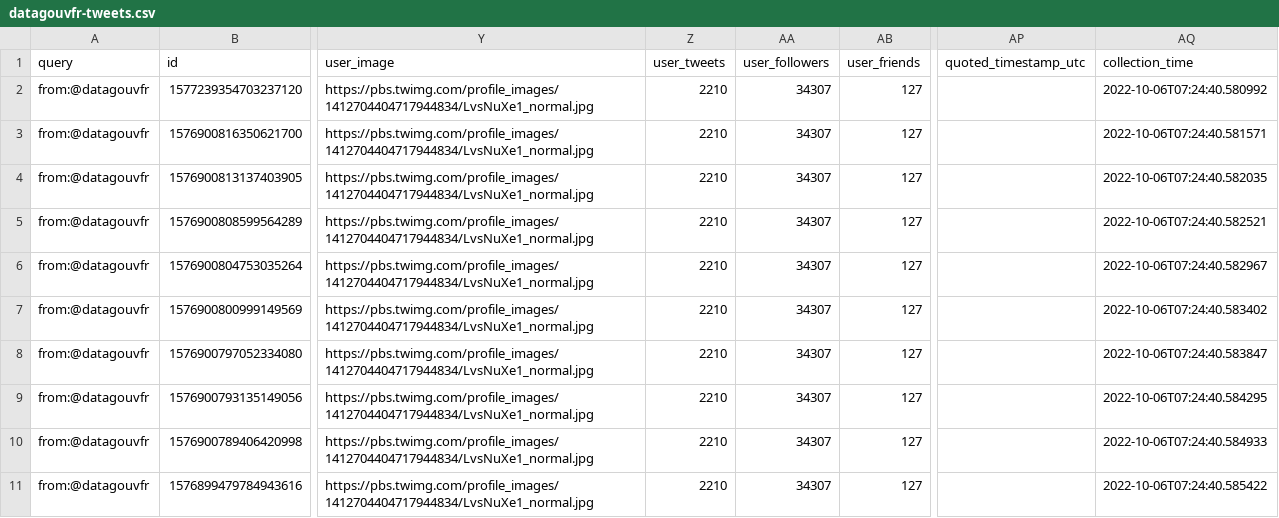
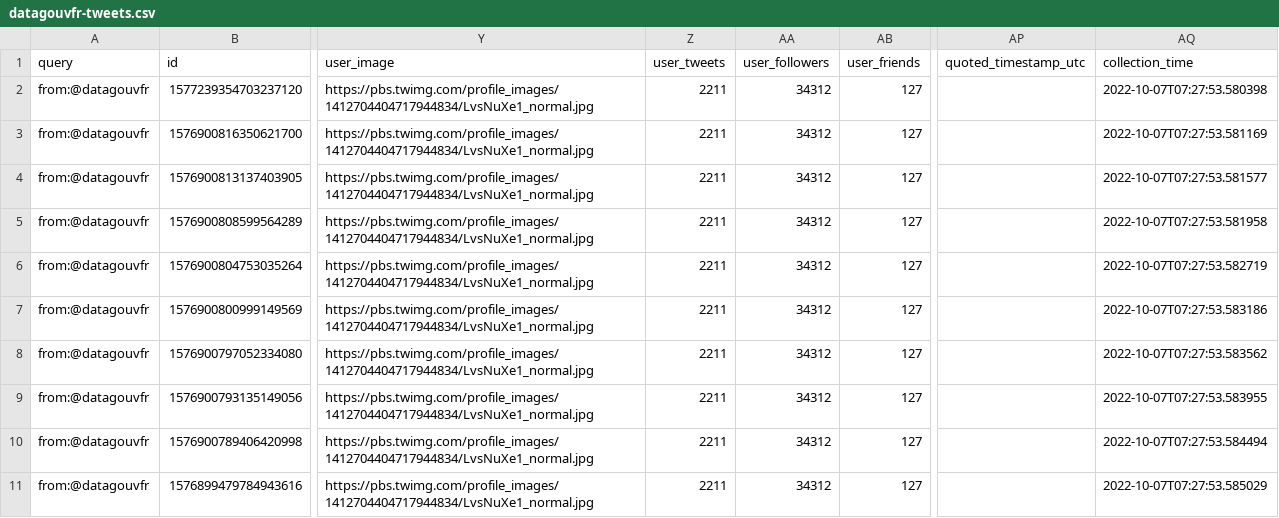
Before and after one commit to taniki/datagouvfr-tweets, a CSV file: datagouvfr-tweets.csv, drawn as a sheet; only a part is shown, gaps mark what is left out; the diff covers the shown part only; the diff names each change by its address in the sheet, - before the commit and + after, or states it on an @@ line.

```diff
--- a/datagouvfr-tweets.csv
+++ b/datagouvfr-tweets.csv
-Z2:Z11 (user_tweets): 2210
+Z2:Z11 (user_tweets): 2211
-AA2:AA11 (user_followers): 34307
+AA2:AA11 (user_followers): 34312
-AQ2 (collection_time): 2022-10-06T07:24:40.580992
+AQ2 (collection_time): 2022-10-07T07:27:53.580398
-AQ3 (collection_time): 2022-10-06T07:24:40.581571
+AQ3 (collection_time): 2022-10-07T07:27:53.581169
-AQ4 (collection_time): 2022-10-06T07:24:40.582035
+AQ4 (collection_time): 2022-10-07T07:27:53.581577
-AQ5 (collection_time): 2022-10-06T07:24:40.582521
+AQ5 (collection_time): 2022-10-07T07:27:53.581958
-AQ6 (collection_time): 2022-10-06T07:24:40.582967
+AQ6 (collection_time): 2022-10-07T07:27:53.582719
-AQ7 (collection_time): 2022-10-06T07:24:40.583402
+AQ7 (collection_time): 2022-10-07T07:27:53.583186
-AQ8 (collection_time): 2022-10-06T07:24:40.583847
+AQ8 (collection_time): 2022-10-07T07:27:53.583562
-AQ9 (collection_time): 2022-10-06T07:24:40.584295
+AQ9 (collection_time): 2022-10-07T07:27:53.583955
-AQ10 (collection_time): 2022-10-06T07:24:40.584933
+AQ10 (collection_time): 2022-10-07T07:27:53.584494
-AQ11 (collection_time): 2022-10-06T07:24:40.585422
+AQ11 (collection_time): 2022-10-07T07:27:53.585029
```
Also changed, not shown: 3 removed rows and 22 edited cells elsewhere in this file.
